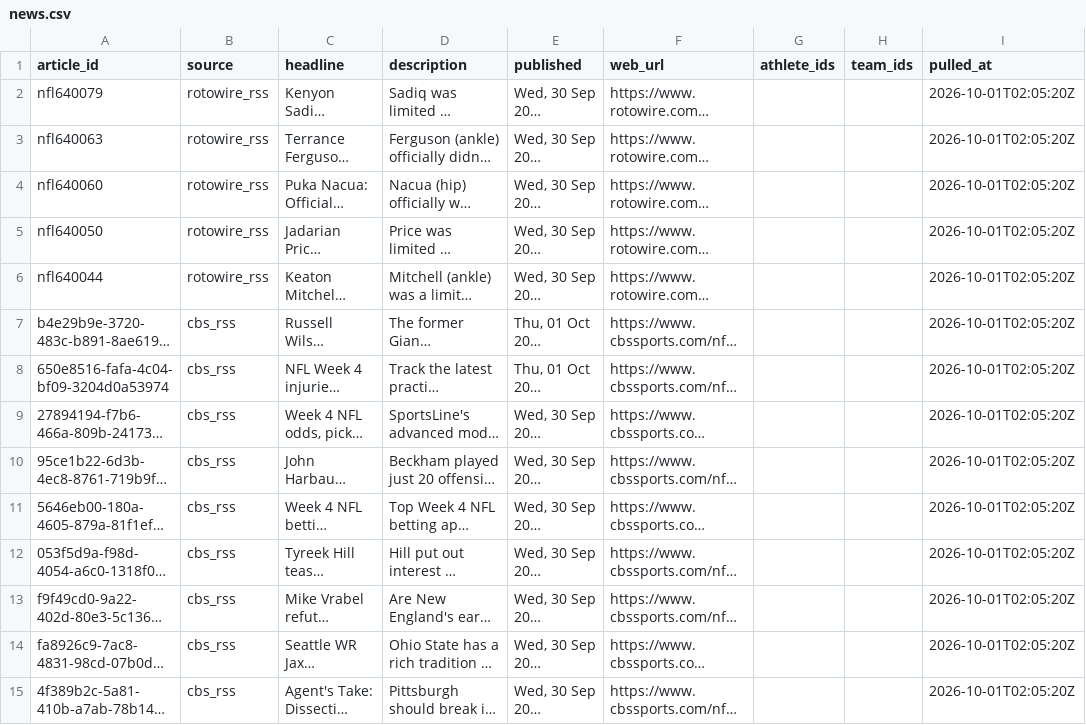
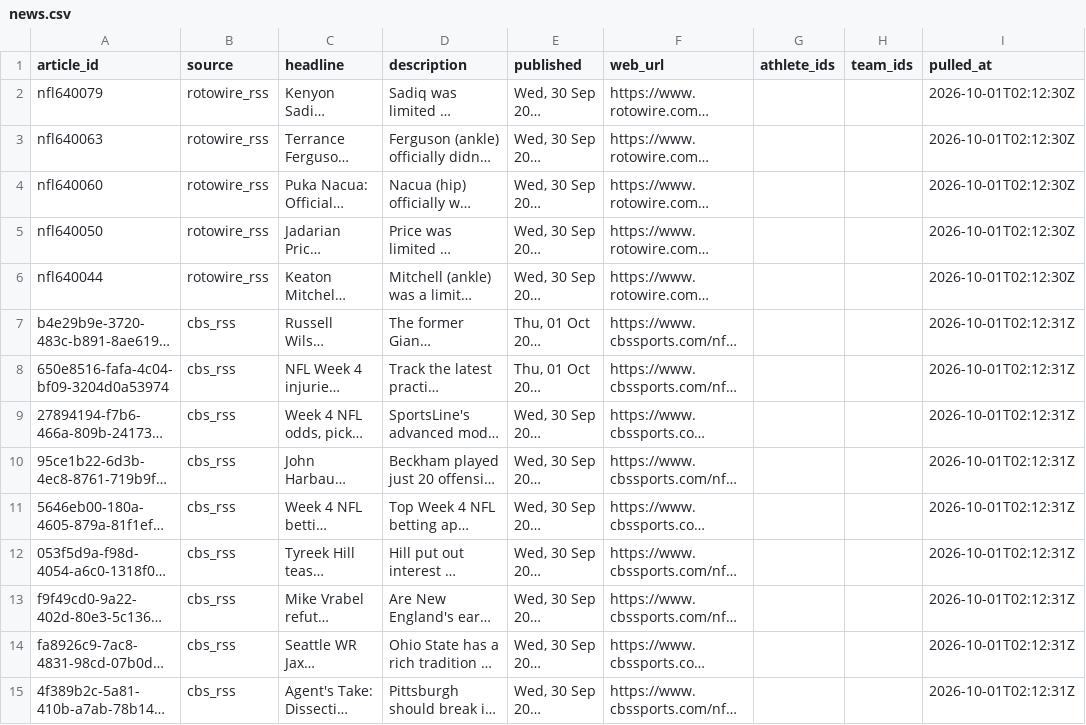
Before and after one commit to 925Sports/NFL-Player-Log, a CSV file: data/news.csv, drawn as a sheet; only a part is shown; long unchanged cells end in …; the diff covers the shown part only; the diff names each change by its address in the sheet, - before the commit and + after, or states it on an @@ line.

```diff
--- a/data/news.csv
+++ b/data/news.csv
-I2:I6 (pulled_at): 2026-10-01T02:05:20Z
+I2:I6 (pulled_at): 2026-10-01T02:12:30Z
-I7:I15 (pulled_at): 2026-10-01T02:05:20Z
+I7:I15 (pulled_at): 2026-10-01T02:12:31Z
```
Also changed, not shown: 1 added row, 1 removed row and 76 edited cells elsewhere in this file.
